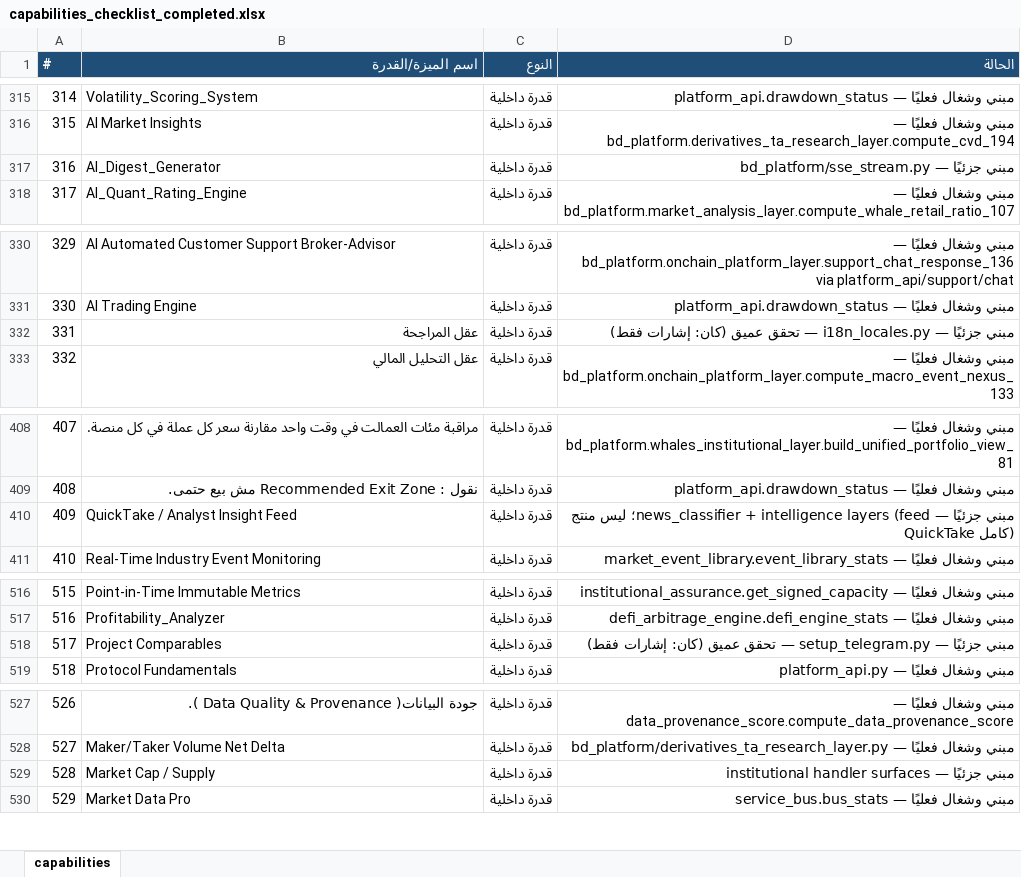
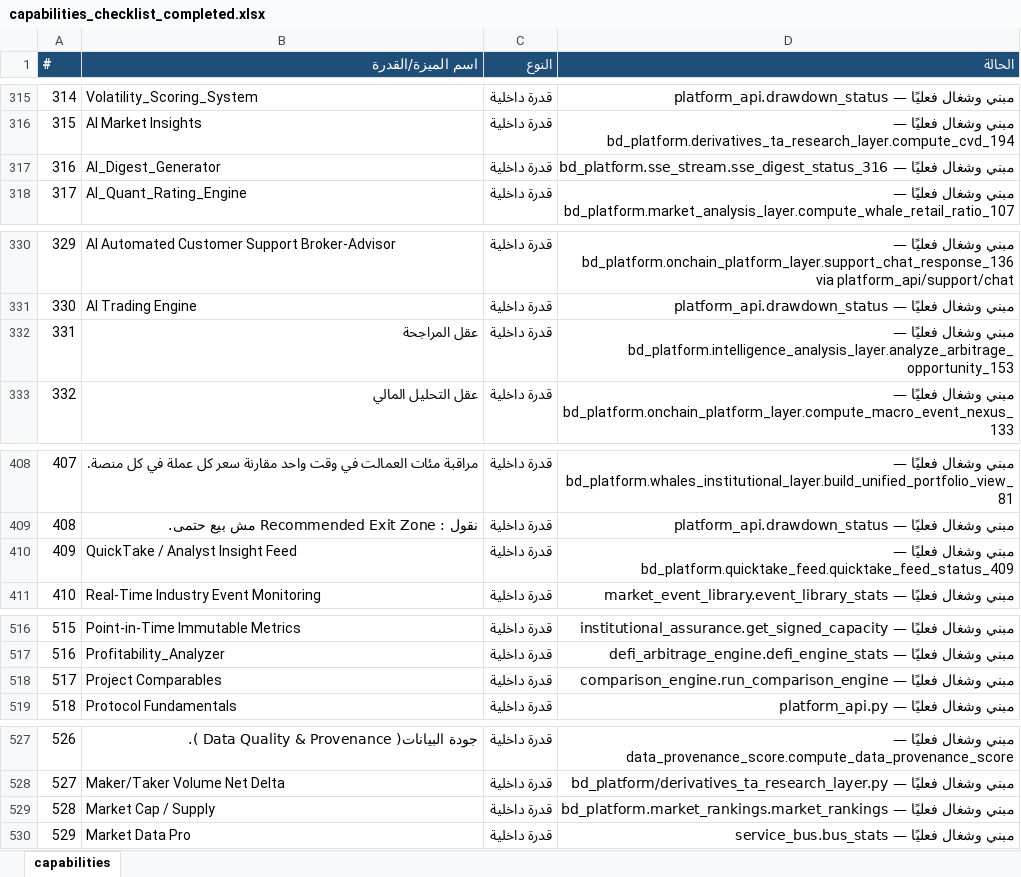
Before and after one commit to mopayment1-commits/blackdark, an Excel workbook: capabilities_checklist_completed.xlsx, sheet capabilities, drawn as a sheet; only a part is shown, gaps mark what is left out; values as stored, in another font and other column widths than the file's, no borders; the diff covers the shown part only; the diff names each change by its address in the sheet, - before the commit and + after, or states it on an @@ line.

```diff
--- a/capabilities_checklist_completed.xlsx (sheet capabilities)
+++ b/capabilities_checklist_completed.xlsx (sheet capabilities)
-D317 (الحالة): مبني جزئيًا — bd_platform/sse_stream.py
+D317 (الحالة): مبني وشغال فعليًا — bd_platform.sse_stream.sse_digest_status_316
-D332 (الحالة): مبني جزئيًا — i18n_locales.py — تحقق عميق (كان: إشارات فقط)
+D332 (الحالة): مبني وشغال فعليًا — bd_platform.intelligence_analysis_layer.analyze_arbitrage_opportunity_153
-D410 (الحالة): مبني جزئيًا — news_classifier + intelligence layers (feed؛ ليس منتج QuickTake كامل)
+D410 (الحالة): مبني وشغال فعليًا — bd_platform.quicktake_feed.quicktake_feed_status_409
-D518 (الحالة): مبني جزئيًا — setup_telegram.py — تحقق عميق (كان: إشارات فقط)
+D518 (الحالة): مبني وشغال فعليًا — comparison_engine.run_comparison_engine
-D529 (الحالة): مبني جزئيًا — institutional handler surfaces
+D529 (الحالة): مبني وشغال فعليًا — bd_platform.market_rankings.market_rankings
```
Also changed, not shown: 20 edited cells elsewhere in this sheet, capabilities_checklist.xlsx, 11 other files.
